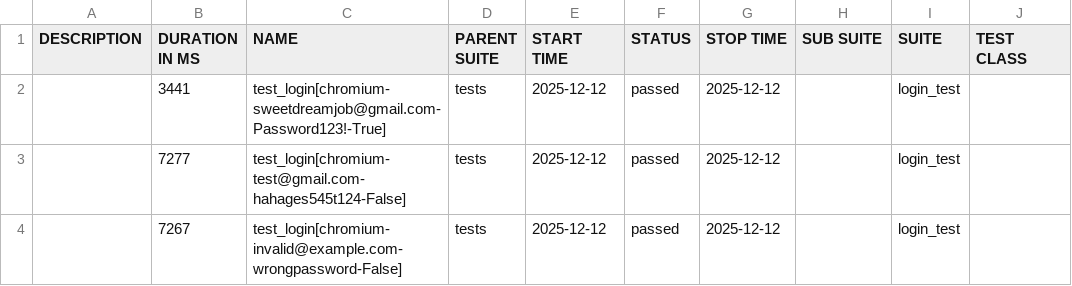
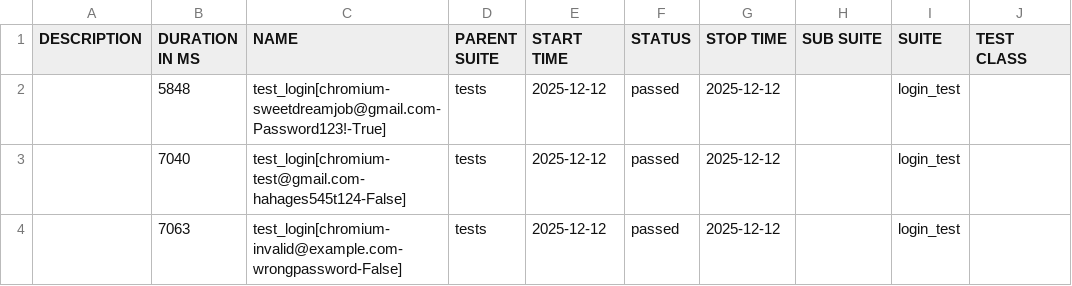
Before and after one commit to kibinzxc/open-access-recruitment-system-SDJ, a CSV file: reports/master/data/suites.csv, drawn as a sheet; only a part is shown; the diff names each change by its address in the sheet, - before the commit and + after, or states it on an @@ line.

```diff
--- a/reports/master/data/suites.csv
+++ b/reports/master/data/suites.csv
-B2 (DURATION IN MS): 3441
+B2 (DURATION IN MS): 5848
-B3 (DURATION IN MS): 7277
+B3 (DURATION IN MS): 7040
-B4 (DURATION IN MS): 7267
+B4 (DURATION IN MS): 7063
```
Also changed, not shown: 21 other files.
